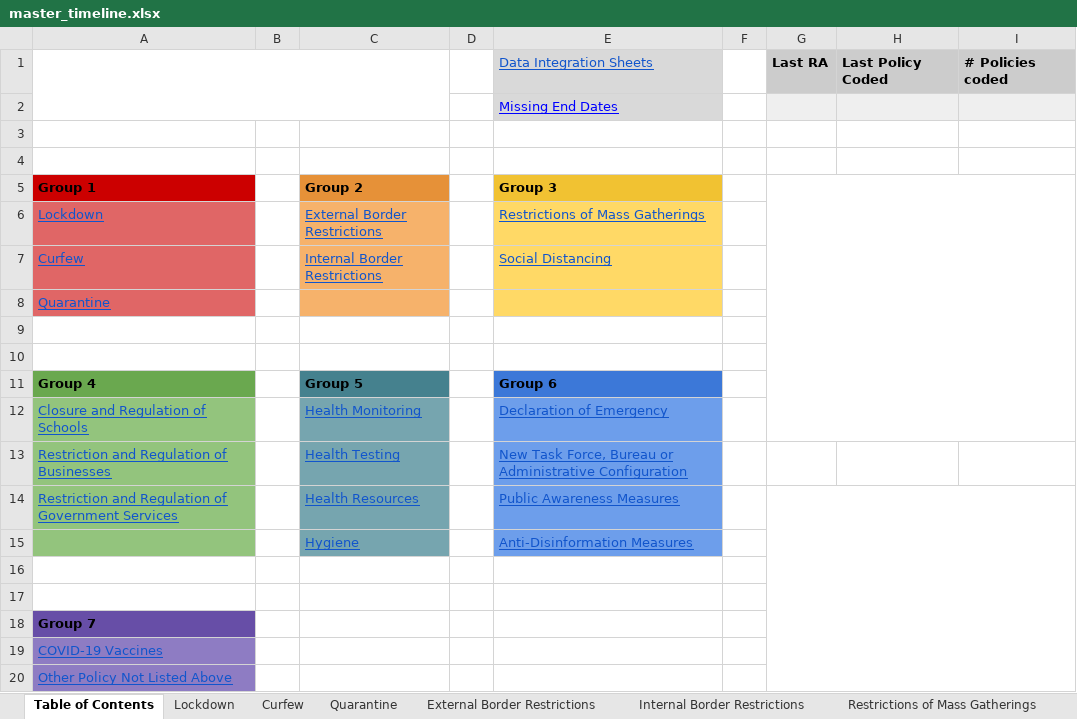
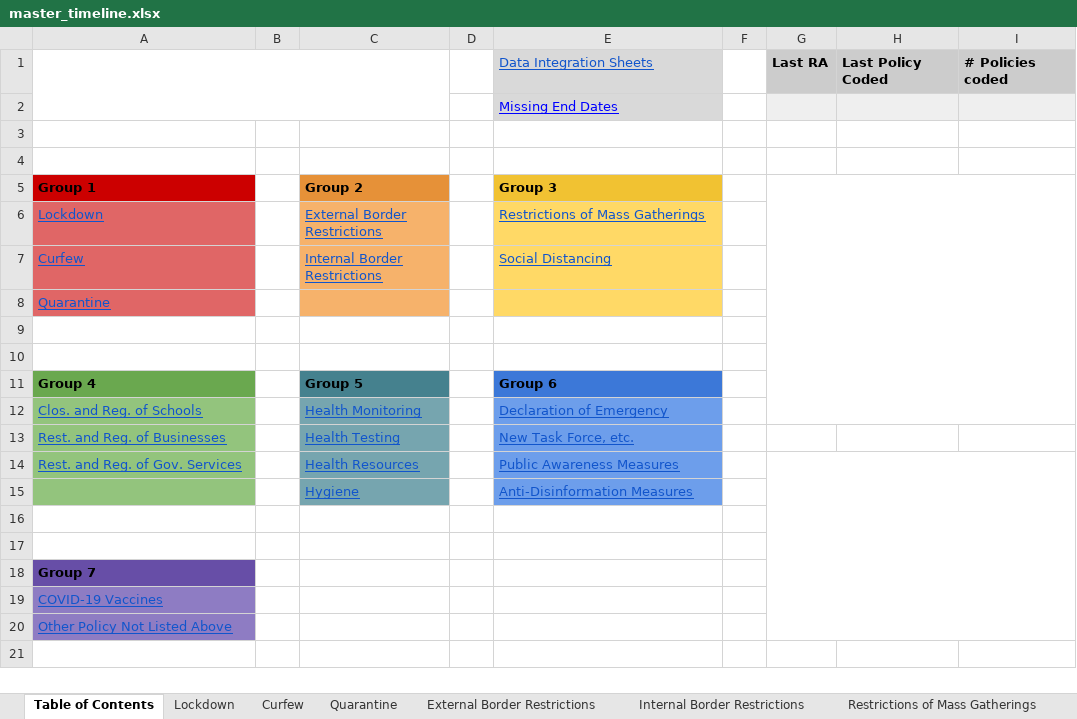
Before and after one commit to marcowaldi/CoronaNet, an Excel workbook: Caribbean/master_timeline.xlsx, sheet Table of Contents, drawn as a sheet; values as stored, in another font and other column widths than the file's, no borders; charts and pictures and conditional formats not drawn; the diff names each change by its address in the sheet, - before the commit and + after, or states it on an @@ line.

Commit message:
Add files via upload

```diff
--- a/Caribbean/master_timeline.xlsx (sheet Table of Contents)
+++ b/Caribbean/master_timeline.xlsx (sheet Table of Contents)
-A12: Closure and Regulation of Schools
+A12: Clos. and Reg. of Schools
-A13: Restriction and Regulation of Businesses
+A13: Rest. and Reg. of Businesses
-E13: New Task Force, Bureau or Administrative Configuration
+E13: New Task Force, etc.
-A14: Restriction and Regulation of Government Services
+A14: Rest. and Reg. of Gov. Services
```
Also changed, not shown: other sheet tabs.
